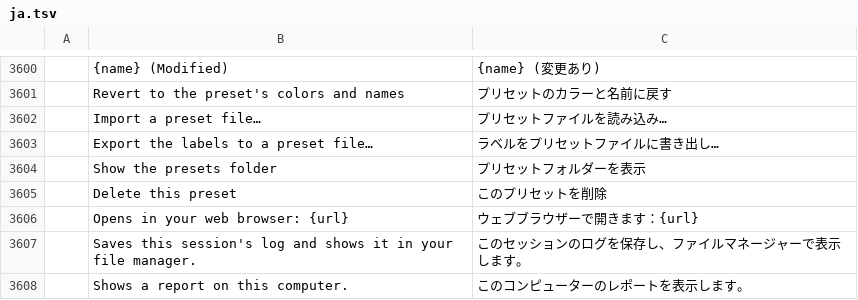
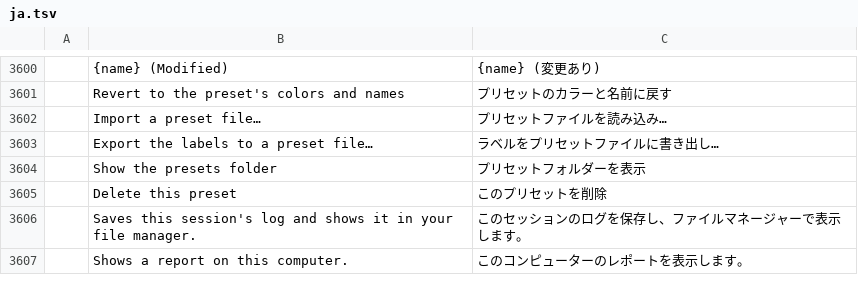
Before and after one commit to CC-David-CC/filmcraft, a TSV file: crates/ui-egui/src/i18n/ja.tsv, drawn as a sheet; only a part is shown, gaps mark what is left out; the diff names each change by its address in the sheet, - before the commit and + after, or states it on an @@ line.

```diff
--- a/crates/ui-egui/src/i18n/ja.tsv
+++ b/crates/ui-egui/src/i18n/ja.tsv
-row 3606:  | Opens in your web browser: {url} | ウェブブラウザーで開きます：{url}
```
Also changed, not shown: crates/ui-egui/src/i18n/es.tsv, crates/ui-egui/src/i18n/it.tsv, 4 other files.
